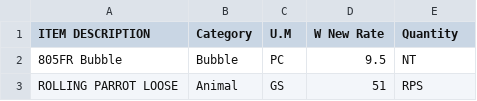
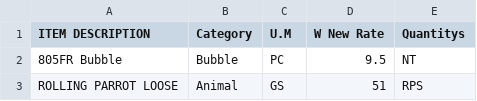
Before and after one commit to KrishnaGadia/sturdy-doodle, a CSV file: ProductList.csv, drawn as a sheet; only a part is shown.

```diff
--- a/ProductList.csv
+++ b/ProductList.csv
@@ -1,2 +1,2 @@
-ITEM DESCRIPTION,Category,U.M,W New Rate,Quantity
+ITEM DESCRIPTION,Category,U.M,W New Rate,Quantitys
 805FR Bubble,Bubble,PC,9.5,NT
```
Also changed, not shown: 1 other file.
